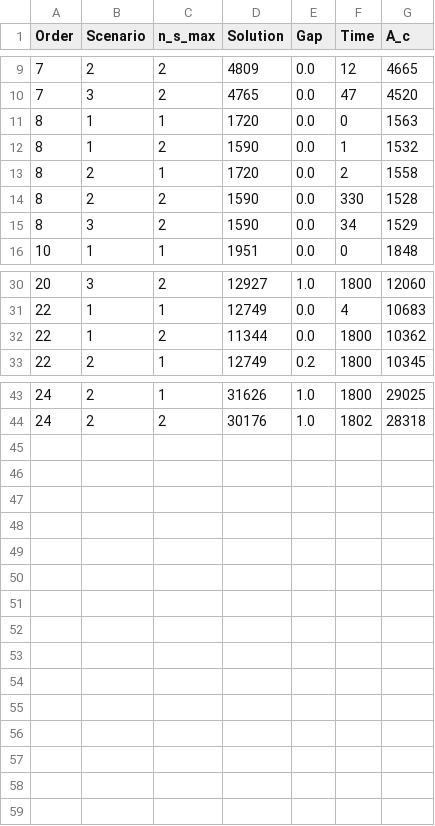
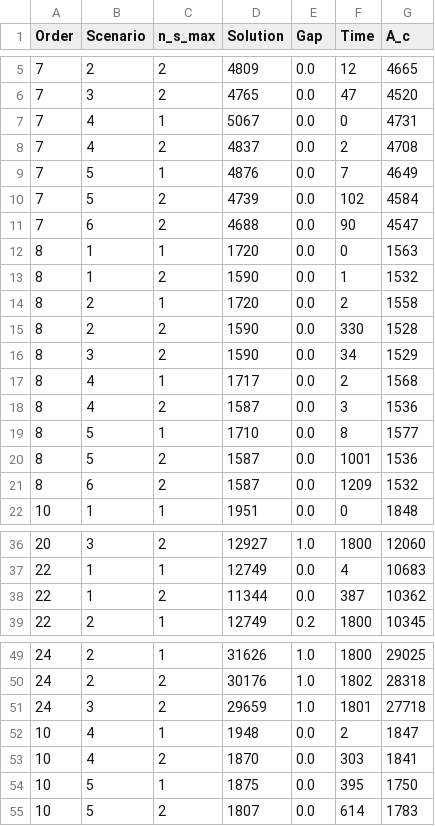
Before and after one commit to iNko97/HoneyCombCSP_IP_Formulation, a CSV file: Output/results.csv, drawn as a sheet; only a part is shown, gaps mark what is left out; the diff covers the shown part only.

```diff
--- a/Output/results.csv
+++ b/Output/results.csv
@@ -10,2 +6,7 @@ Order,Scenario,n_s_max,Solution,Gap,Time,A_c
 7,3,2,4765,0.0,47,4520
+7,4,1,5067,0.0,0,4731
+7,4,2,4837,0.0,2,4708
+7,5,1,4876,0.0,7,4649
+7,5,2,4739,0.0,102,4584
+7,6,2,4688,0.0,90,4547
 8,1,1,1720,0.0,0,1563
@@ -15,2 +16,7 @@ Order,Scenario,n_s_max,Solution,Gap,Time,A_c
 8,3,2,1590,0.0,34,1529
+8,4,1,1717,0.0,2,1568
+8,4,2,1587,0.0,3,1536
+8,5,1,1710,0.0,8,1577
+8,5,2,1587,0.0,1001,1536
+8,6,2,1587,0.0,1209,1532
 10,1,1,1951,0.0,0,1848
@@ -31,3 +37,3 @@ Order,Scenario,n_s_max,Solution,Gap,Time,A_c
 22,1,1,12749,0.0,4,10683
-22,1,2,11344,0.0,1800,10362
+22,1,2,11344,0.0,387,10362
 22,2,1,12749,0.2,1800,10345
@@ -44 +50,6 @@ Order,Scenario,n_s_max,Solution,Gap,Time,A_c
 24,2,2,30176,1.0,1802,28318
+24,3,2,29659,1.0,1801,27718
+10,4,1,1948,0.0,2,1847
+10,4,2,1870,0.0,303,1841
+10,5,1,1875,0.0,395,1750
+10,5,2,1807,0.0,614,1783
```
Also changed, not shown: 4 removed rows elsewhere in this file, Output/order_24_3_2.csv, 16 other files.
